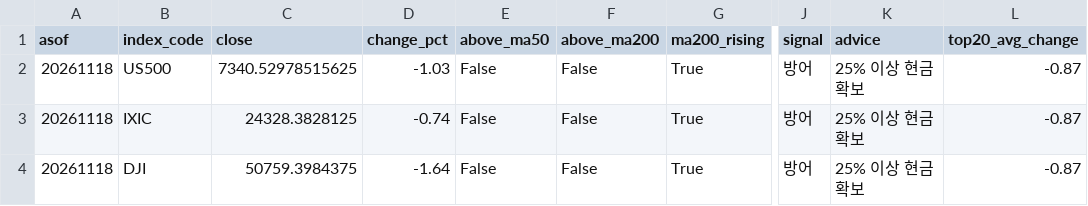
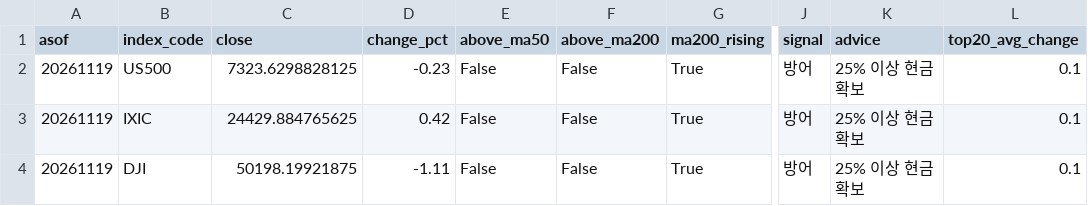
Before and after one commit to curry1004angel/us-stock-data, a CSV file: data/screener/market_signal.csv, drawn as a sheet; only a part is shown, gaps mark what is left out; the diff names each change by its address in the sheet, - before the commit and + after, or states it on an @@ line.

```diff
--- a/data/screener/market_signal.csv
+++ b/data/screener/market_signal.csv
-A2:A4 (asof): 20261118
+A2:A4 (asof): 20261119
-C2 (close): 7340.52978515625
+C2 (close): 7323.6298828125
-D2 (change_pct): -1.03
+D2 (change_pct): -0.23
-L2:L4 (top20_avg_change): -0.87
+L2:L4 (top20_avg_change): 0.1
-C3 (close): 24328.3828125
+C3 (close): 24429.884765625
-D3 (change_pct): -0.74
+D3 (change_pct): 0.42
-C4 (close): 50759.3984375
+C4 (close): 50198.19921875
-D4 (change_pct): -1.64
+D4 (change_pct): -1.11
```
Also changed, not shown: data/screener/results.csv, 5 other files.
